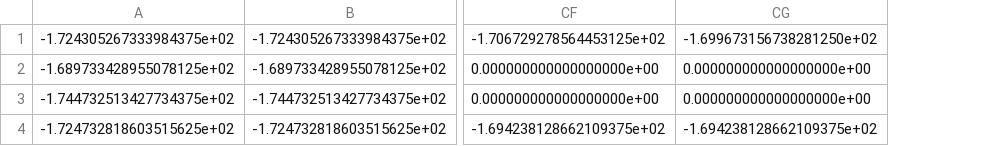
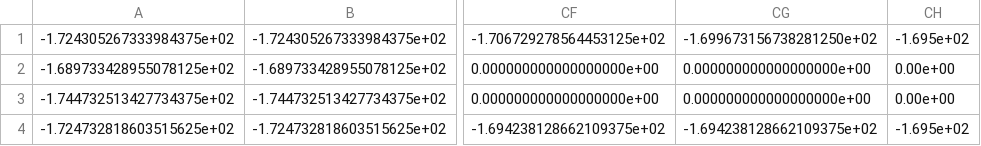
Before and after one commit to macricek/DT_Carla, a CSV file: results/2/Y2.csv, drawn as a sheet; only a part is shown, gaps mark what is left out; the diff names each change by its address in the sheet, - before the commit and + after, or states it on an @@ line.

```diff
--- a/results/2/Y2.csv
+++ b/results/2/Y2.csv
+column CH, rows 1-4: -1.695e+02 | 0.00e+00 | 0.00e+00 | -1.695e+02
```
Also changed, not shown: results/2/X2.csv, 22 other files.
